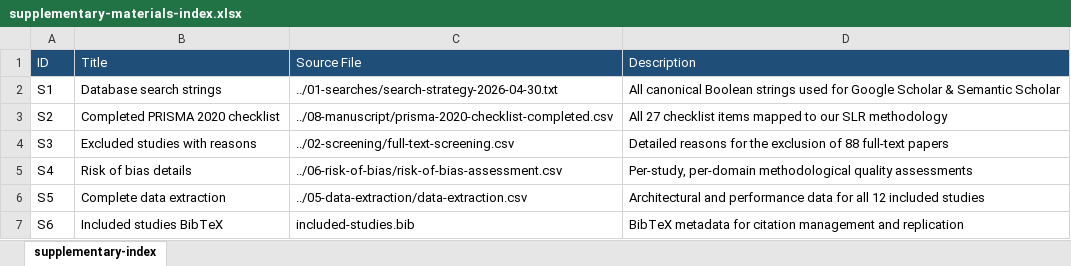
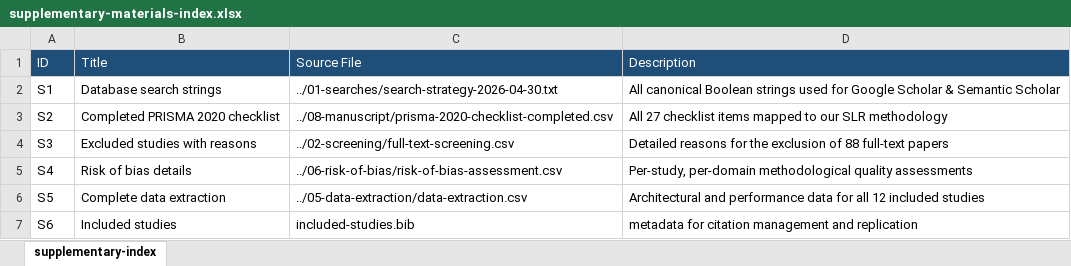
Before and after one commit to Sabrina-manahil-waseem-006/Knowledge_Base_System, an Excel workbook: 09-supplementary/supplementary-materials-index.xlsx, sheet supplementary-index, drawn as a sheet; values as stored, in another font and other column widths than the file's, no borders; the diff names each change by its address in the sheet, - before the commit and + after, or states it on an @@ line.

```diff
--- a/09-supplementary/supplementary-materials-index.xlsx (sheet supplementary-index)
+++ b/09-supplementary/supplementary-materials-index.xlsx (sheet supplementary-index)
-B7 (Title): Included studies BibTeX
+B7 (Title): Included studies
-D7 (Description): BibTeX metadata for…
+D7 (Description): metadata for…
```
Also changed, not shown: 03-screening/full-text-screening.xlsx, 5 other files.
